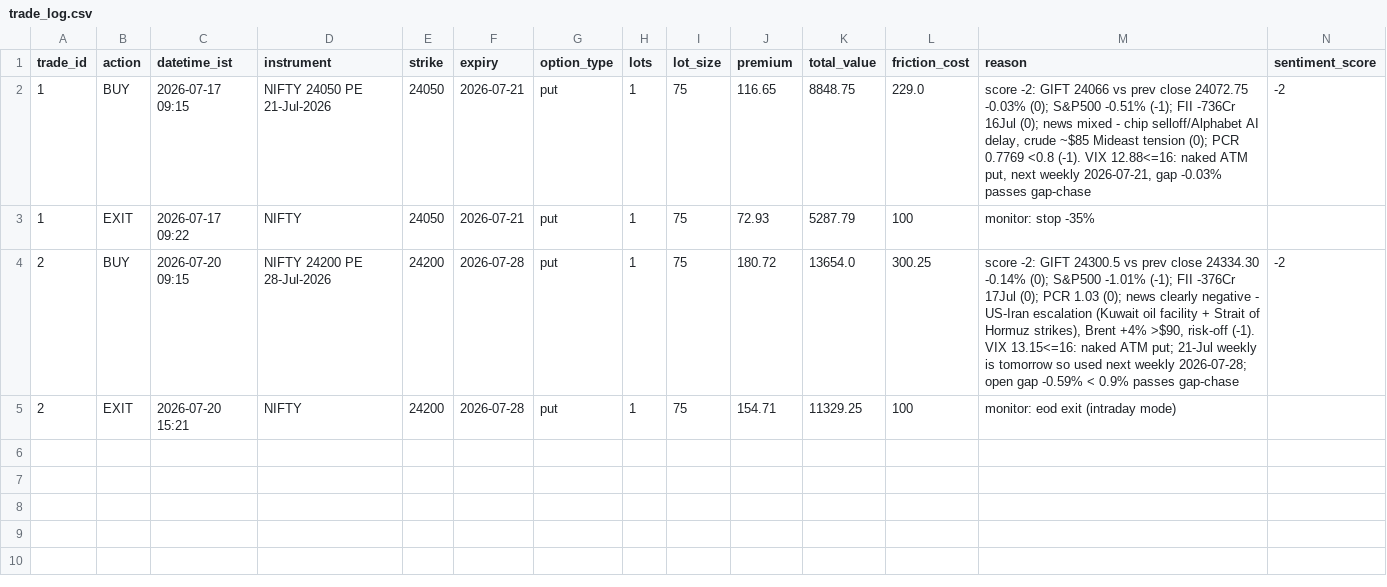
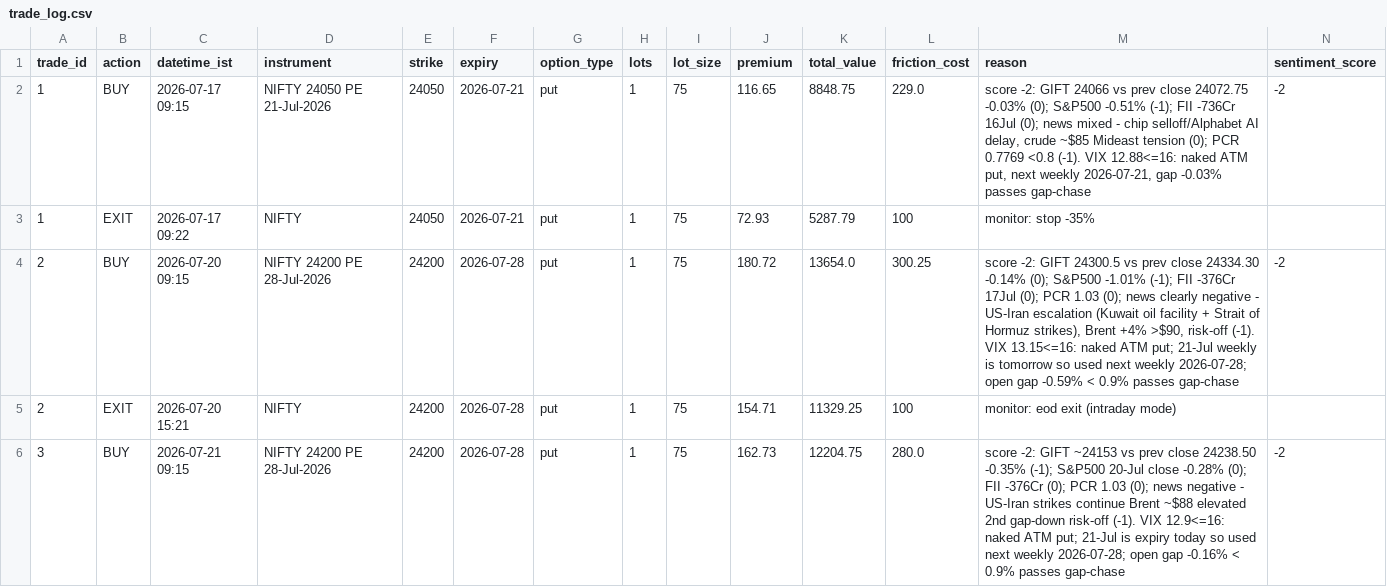
Before and after one commit to ajaiswal1818/nifty-paper-trading, a CSV file: strategies/v3i-intraday/trade_log.csv, drawn as a sheet; only a part is shown; rows hold the shown columns only; the diff names each change by its address in the sheet, - before the commit and + after, or states it on an @@ line.

Commit message:
morning 2026-07-21: v3 held 24200 PE (no stack, score -2); v3i entered 24200 PE 28-Jul

```diff
--- a/strategies/v3i-intraday/trade_log.csv
+++ b/strategies/v3i-intraday/trade_log.csv
+row 6: 3 | BUY | 2026-07-21 09:15 | NIFTY 24200 PE 28-Jul-2026 | 24200 | 2026-07-28 | put | 1 | 75 | 162.73 | 12204.75 | 280.0 | score -2: GIFT ~24153 vs prev close 24238.50 -0.35% (-1); S&P500 20-Jul close -0.28% (0); FII -376Cr (0); PCR 1.03 (0); news negative - US-Iran strikes continue Brent ~$88 elevated 2nd gap-down risk-off (-1). VIX 12.9<=16: naked ATM put; 21-Jul is expiry today so used next weekly 2026-07-28; open gap -0.16% < 0.9% passes gap-chase | -2
```
Also changed, not shown: strategies/v3-news-directional/equity_curve.csv, strategies/v3i-intraday/equity_curve.csv, 3 other files.
